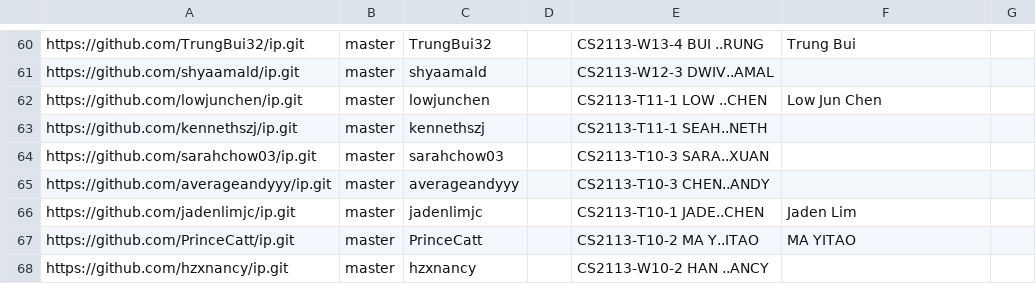
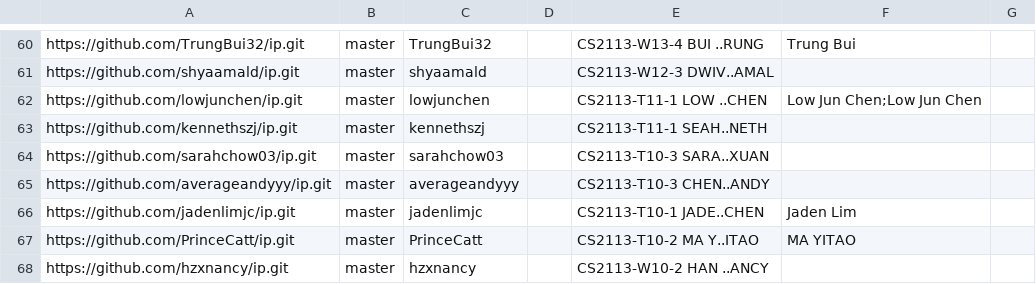
Before and after one commit to nus-cs2113-AY2425S1/ip-dashboard, a CSV file: configs/author-config.csv, drawn as a sheet; only a part is shown, gaps mark what is left out.

Commit message:
Update configs

```diff
--- a/configs/author-config.csv
+++ b/configs/author-config.csv
@@ -61,3 +61,3 @@ https://github.com/TrungBui32/ip.git,master,TrungBui32,,CS2113-W13-4 BUI ..RUNG,
 https://github.com/shyaamald/ip.git,master,shyaamald,,CS2113-W12-3 DWIV..AMAL,,
-https://github.com/lowjunchen/ip.git,master,lowjunchen,,CS2113-T11-1 LOW ..CHEN,Low Jun Chen,
+https://github.com/lowjunchen/ip.git,master,lowjunchen,,CS2113-T11-1 LOW ..CHEN,Low Jun Chen;Low Jun Chen,
 https://github.com/kennethszj/ip.git,master,kennethszj,,CS2113-T11-1 SEAH..NETH,,
```
